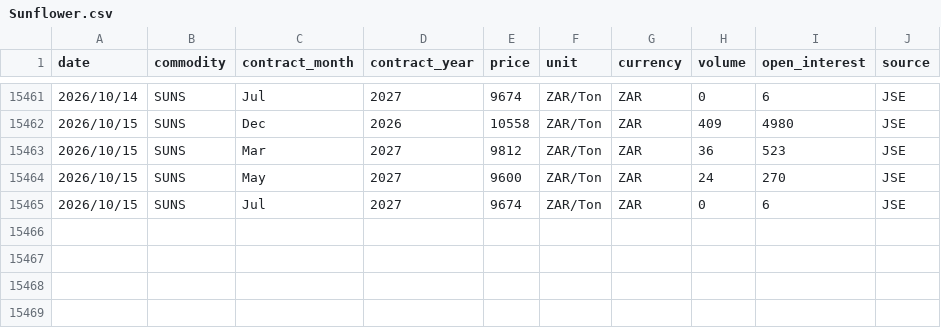
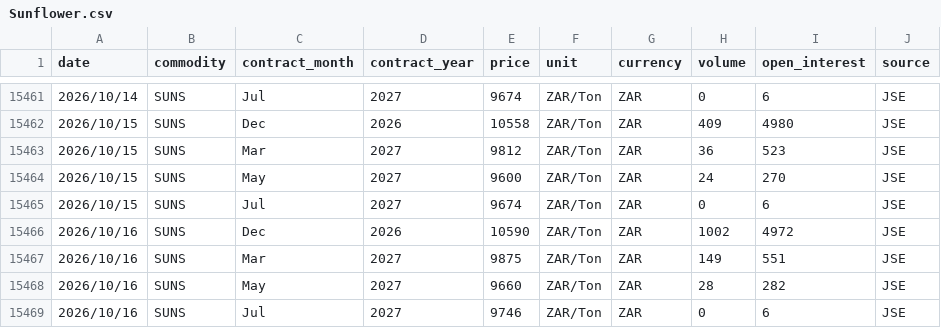
Before and after one commit to GrainDataIntelligence/grain-data-intelligence, a CSV file: charting-react/public/data/price_history/Sunflower.csv, drawn as a sheet; only a part is shown, gaps mark what is left out.

Commit message:
Update AGR price history through October 16, 2026

```diff
--- a/charting-react/public/data/price_history/Sunflower.csv
+++ b/charting-react/public/data/price_history/Sunflower.csv
@@ -15465 +15465,5 @@ date,commodity,contract_month,contract_year,price,unit,currency,volume,open_inte
 2026/10/15,SUNS,Jul,2027,9674,ZAR/Ton,ZAR,0,6,JSE
+2026/10/16,SUNS,Dec,2026,10590,ZAR/Ton,ZAR,1002,4972,JSE
+2026/10/16,SUNS,Mar,2027,9875,ZAR/Ton,ZAR,149,551,JSE
+2026/10/16,SUNS,May,2027,9660,ZAR/Ton,ZAR,28,282,JSE
+2026/10/16,SUNS,Jul,2027,9746,ZAR/Ton,ZAR,0,6,JSE
```
Also changed, not shown: 2 other files.
